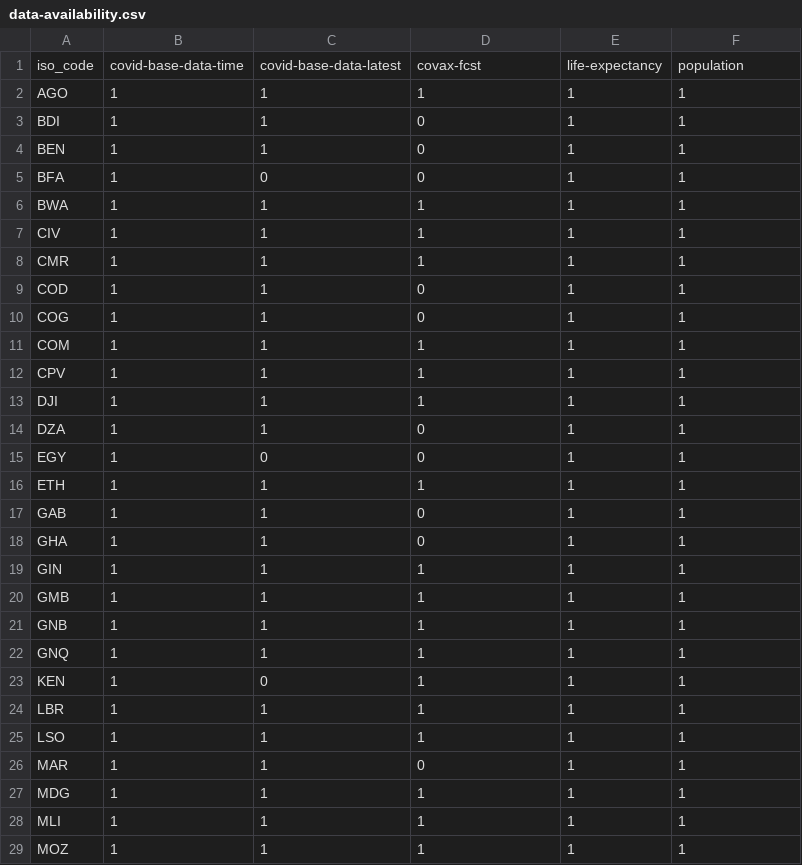
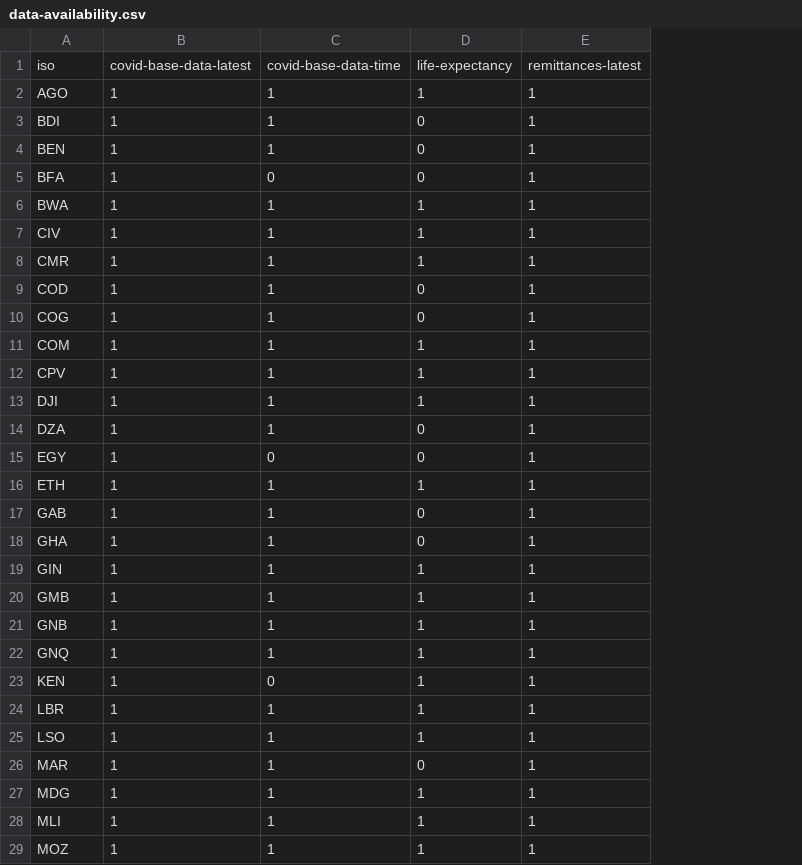
Before and after one commit to larsvers/one-country-page, a CSV file: data/data-availability.csv, drawn as a sheet; only a part is shown; removed rows and columns are numbered as before the commit, all else as after; the diff covers the shown part only; the diff names each change by its address in the sheet, - before the commit and + after, or states it on an @@ line.

Commit message:
Check chart build for available data

```diff
--- a/data/data-availability.csv
+++ b/data/data-availability.csv
-column B, rows 2-29: all 1
-row 1: iso_code | covid-base-data-time | covid-base-data-latest | covax-fcst | life-expectancy | population
+row 1: iso | covid-base-data-latest | covid-base-data-time | life-expectancy | remittances-latest
-C3:C4: 0
+C3:C4: 1
-D3:D5: 1
+D3:D5: 0
-B5: 0
+B5: 1
-C9:C10: 0
+C9:C10: 1
-D9:D10: 1
+D9:D10: 0
-C14: 0
+C14: 1
-D14:D15: 1
+D14:D15: 0
-B15: 0
+B15: 1
-C17:C18: 0
+C17:C18: 1
-D17:D18: 1
+D17:D18: 0
-B23: 0
+B23: 1
-C23: 1
+C23: 0
-C26: 0
+C26: 1
-D26: 1
+D26: 0
```
Also changed, not shown: 14 edited cells elsewhere in this file, 2 other files.
